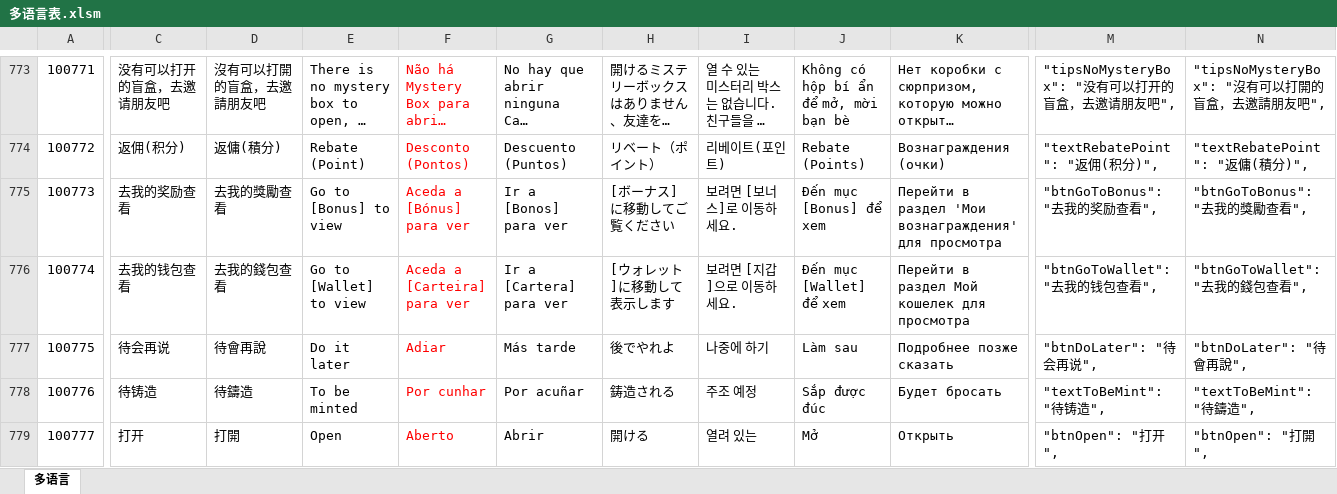
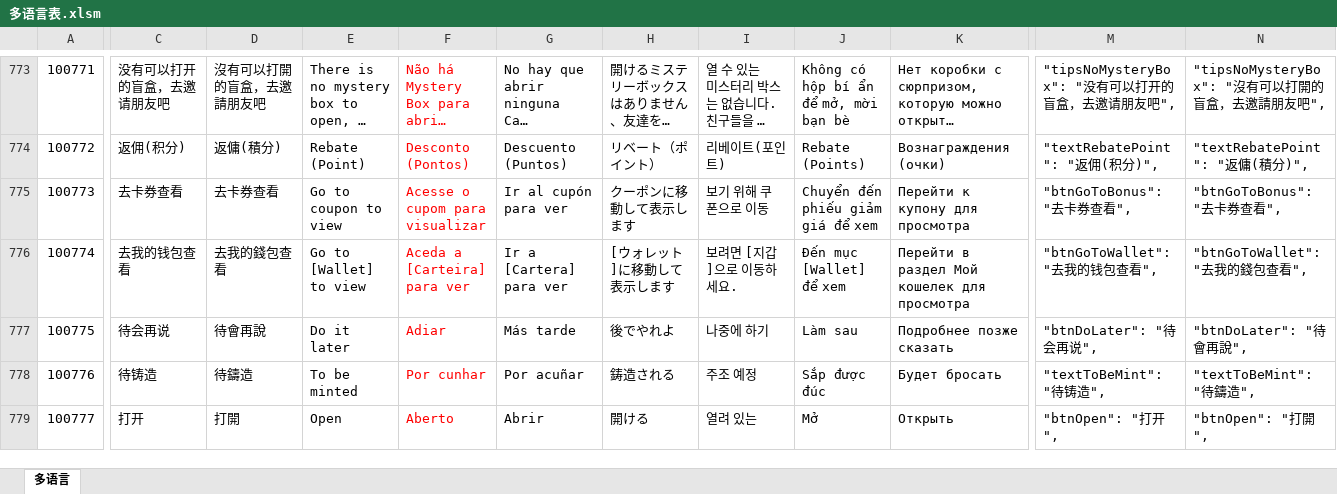
Before and after one commit to liujianyu57/socrates-lang, an Excel workbook: 多语言表.xlsm, sheet 多语言, drawn as a sheet; only a part is shown, gaps mark what is left out; long unchanged cells end in …; values as stored, in another font and other column widths than the file's, no borders; charts and pictures and conditional formats not drawn; the diff covers the shown part only; the diff names each change by its address in the sheet, - before the commit and + after, or states it on an @@ line.

```diff
--- a/多语言表.xlsm (sheet 多语言)
+++ b/多语言表.xlsm (sheet 多语言)
-C775: 去我的奖励查看
+C775: 去卡券查看
-D775: 去我的獎勵查看
+D775: 去卡券查看
-E775: Go to [Bonus] to view
+E775: Go to coupon to view
-F775: Aceda a [Bónus] para ver
+F775: Acesse o cupom para visualizar
-G775: Ir a [Bonos] para ver
+G775: Ir al cupón para ver
-H775: [ボーナス] に移動してご覧ください
+H775: クーポンに移動して表示します
-I775: 보려면 [보너스]로 이동하세요.
+I775: 보기 위해 쿠폰으로 이동
-J775: Đến mục [Bonus] để xem
+J775: Chuyển đến phiếu giảm giá để xem
-K775: Перейти в раздел 'Мои вознаграждения' для просмотра
+K775: Перейти к купону для просмотра
-M775: "btnGoToBonus": "去我的奖励查看",
+M775: "btnGoToBonus": "去卡券查看",
-N775: "btnGoToBonus": "去我的獎勵查看",
+N775: "btnGoToBonus": "去卡券查看",
```
Also changed, not shown: 7 edited cells elsewhere in this sheet, 9 other files.
